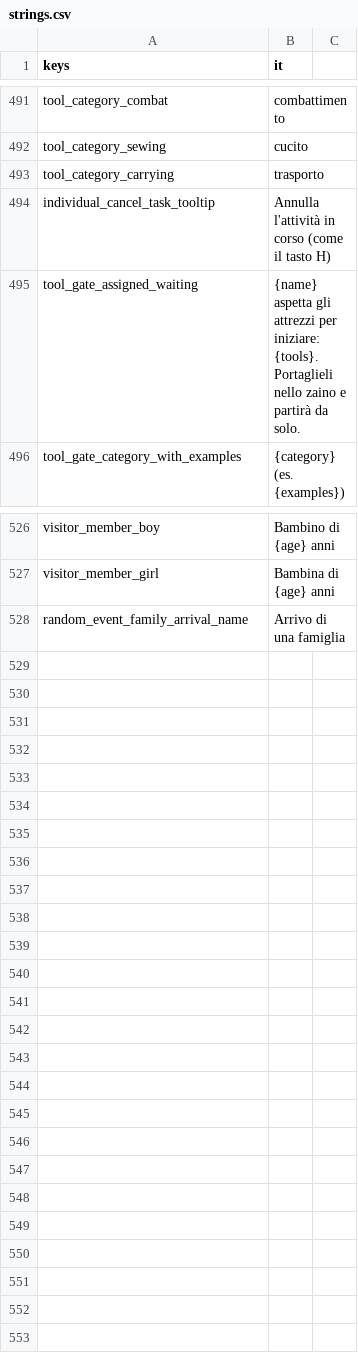
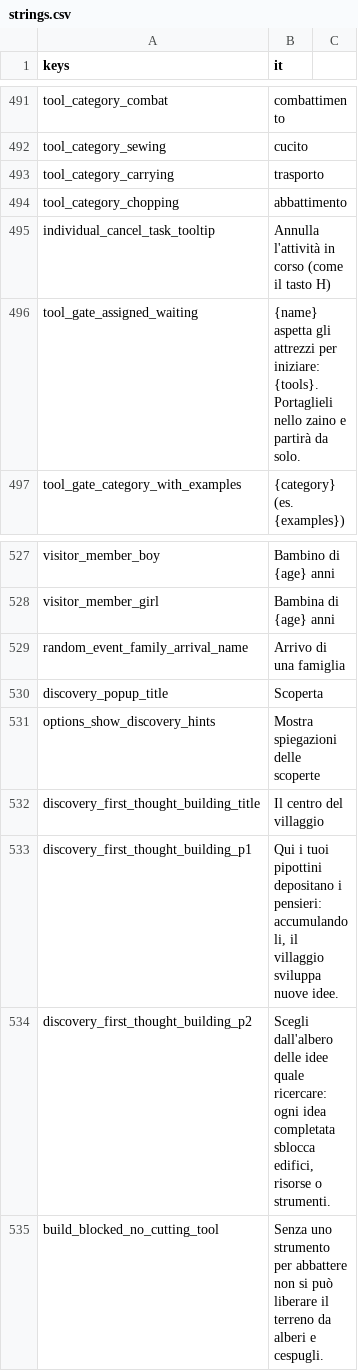
Before and after one commit to Franz1979/TheSecondBeginning, a CSV file: translations/strings.csv, drawn as a sheet; only a part is shown, gaps mark what is left out; the diff names each change by its address in the sheet, - before the commit and + after, or states it on an @@ line.

Commit message:
Importante commit prima di modificare la build e la produce task

```diff
--- a/translations/strings.csv
+++ b/translations/strings.csv
+row 494: tool_category_chopping | abbattimento
+row 530: discovery_popup_title | Scoperta
+row 531: options_show_discovery_hints | Mostra spiegazioni delle scoperte
+row 532: discovery_first_thought_building_title | Il centro del villaggio
+row 533: discovery_first_thought_building_p1 | Qui i tuoi pipottini depositano i pensieri: accumulandoli, il villaggio sviluppa nuove idee.
+row 534: discovery_first_thought_building_p2 | Scegli dall'albero delle idee quale ricercare: ogni idea completata sblocca edifici, risorse o strumenti.
+row 535: build_blocked_no_cutting_tool | Senza uno strumento per abbattere non si può liberare il terreno da alberi e cespugli.
```
Also changed, not shown: translations/strings.en.csv, 28 other files.
